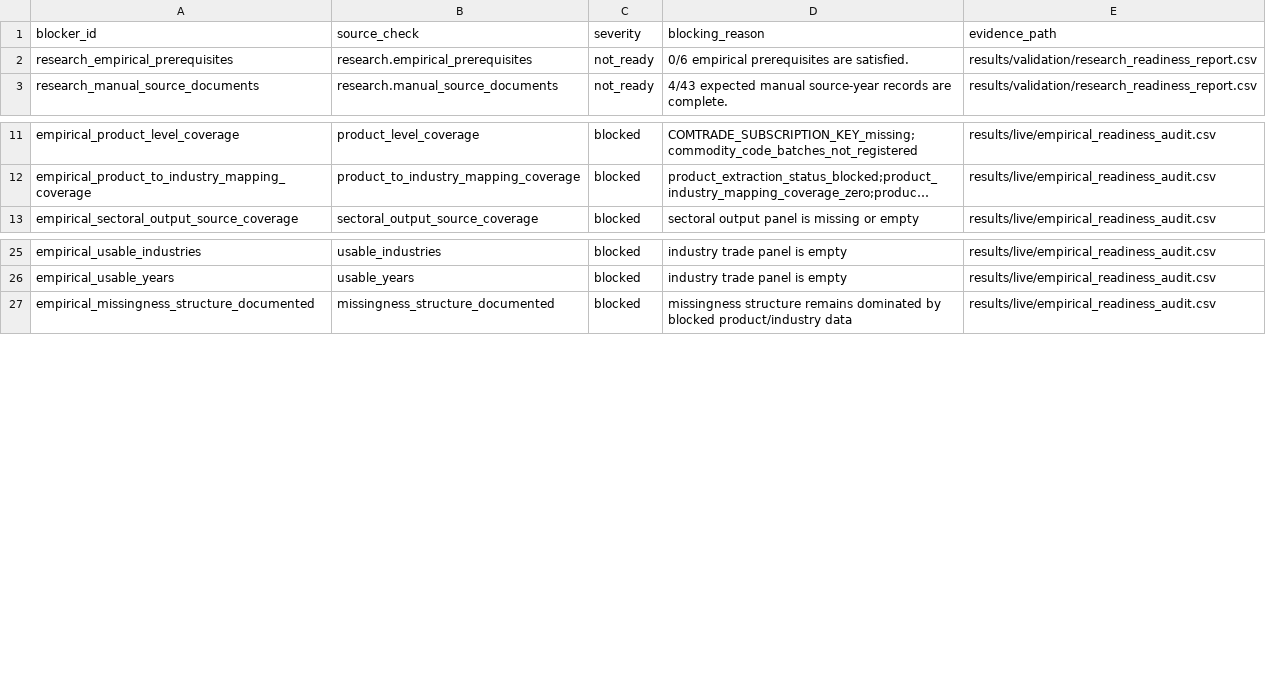
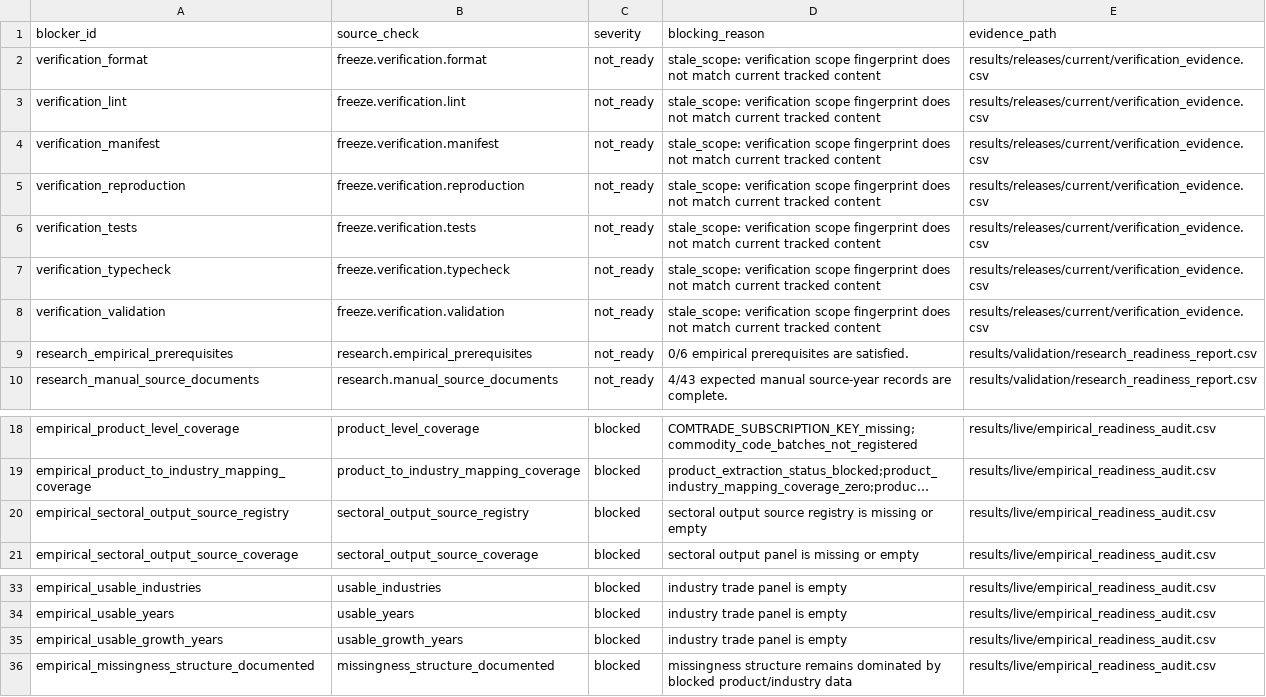
Before and after one commit to DiogoRibeiro7/portugal-external-growth-1960-1973, a CSV file: results/releases/current/freeze_blocking_reasons.csv, drawn as a sheet; only a part is shown, gaps mark what is left out; long unchanged cells end in …; the diff names each change by its address in the sheet, - before the commit and + after, or states it on an @@ line.

Commit message:
Resolve sectoral outcome source lineage

```diff
--- a/results/releases/current/freeze_blocking_reasons.csv
+++ b/results/releases/current/freeze_blocking_reasons.csv
+row 2: verification_format | freeze.verification.format | not_ready | stale_scope: verification scope fingerprint does not match current tracked content | results/releases/current/verification_evidence.csv
+row 3: verification_lint | freeze.verification.lint | not_ready | stale_scope: verification scope fingerprint does not match current tracked content | results/releases/current/verification_evidence.csv
+row 4: verification_manifest | freeze.verification.manifest | not_ready | stale_scope: verification scope fingerprint does not match current tracked content | results/releases/current/verification_evidence.csv
+row 5: verification_reproduction | freeze.verification.reproduction | not_ready | stale_scope: verification scope fingerprint does not match current tracked content | results/releases/current/verification_evidence.csv
+row 6: verification_tests | freeze.verification.tests | not_ready | stale_scope: verification scope fingerprint does not match current tracked content | results/releases/current/verification_evidence.csv
+row 7: verification_typecheck | freeze.verification.typecheck | not_ready | stale_scope: verification scope fingerprint does not match current tracked content | results/releases/current/verification_evidence.csv
+row 8: verification_validation | freeze.verification.validation | not_ready | stale_scope: verification scope fingerprint does not match current tracked content | results/releases/current/verification_evidence.csv
+row 20: empirical_sectoral_output_source_registry | sectoral_output_source_registry | blocked | sectoral output source registry is missing or empty | results/live/empirical_readiness_audit.csv
+row 35: empirical_usable_growth_years | usable_growth_years | blocked | industry trade panel is empty | results/live/empirical_readiness_audit.csv
```
Also changed, not shown: results/live/empirical_readiness_audit.csv, results/live/model_specification_registry.csv, 36 other files.
